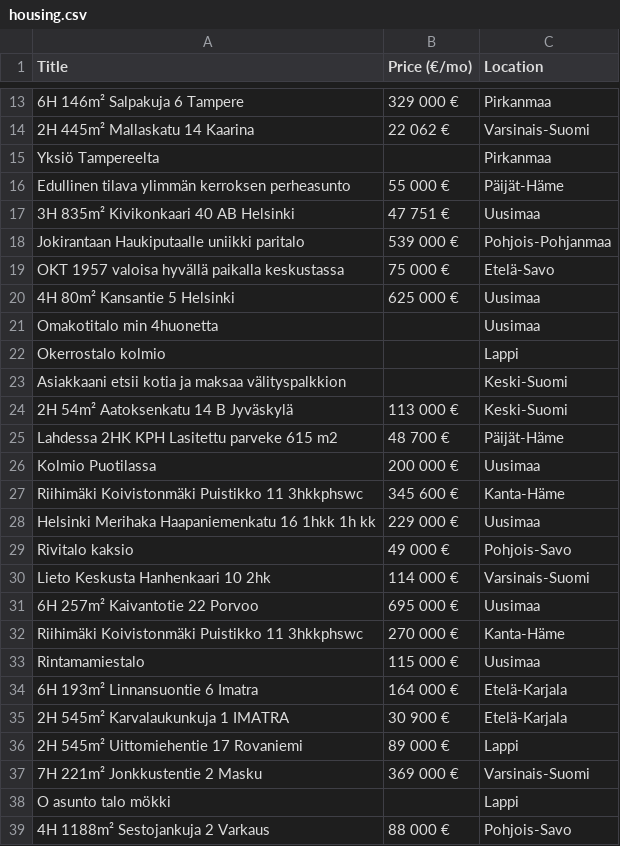
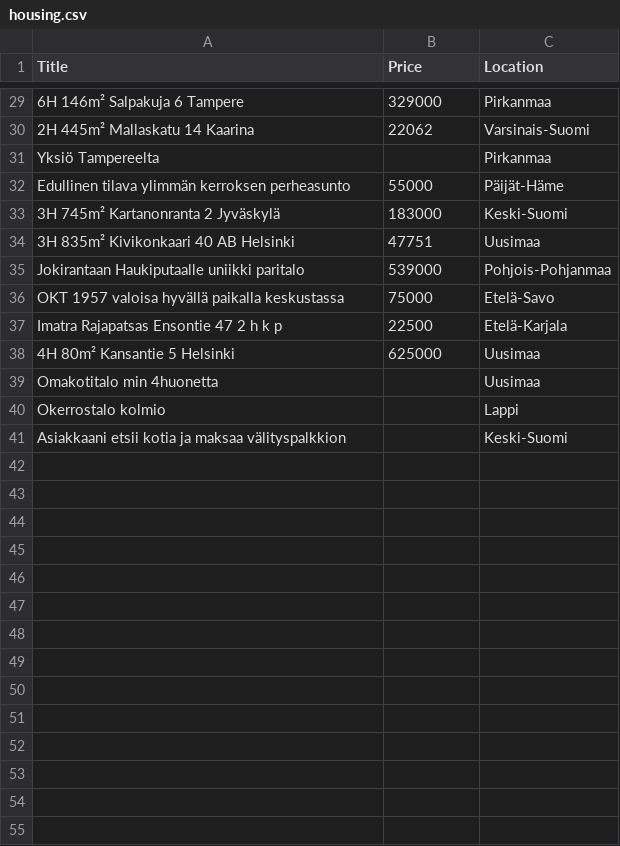
Before and after one commit to tonimobin/tori-housing-analysis, a CSV file: housing.csv, drawn as a sheet; only a part is shown, gaps mark what is left out; removed rows and columns are numbered as before the commit, all else as after; the diff covers the shown part only; the diff names each change by its address in the sheet, - before the commit and + after, or states it on an @@ line.

```diff
--- a/housing.csv
+++ b/housing.csv
-B1: Price (€/mo)
+B1: Price
-B29 (Price): 329 000 €
+B29 (Price): 329000
-B30 (Price): 22 062 €
+B30 (Price): 22062
-B32 (Price): 55 000 €
+B32 (Price): 55000
+row 33: 3H 745m² Kartanonranta 2 Jyväskylä | 183000 | Keski-Suomi
-B34 (Price): 47 751 €
+B34 (Price): 47751
-B35 (Price): 539 000 €
+B35 (Price): 539000
-B36 (Price): 75 000 €
+B36 (Price): 75000
+row 37: Imatra Rajapatsas Ensontie 47 2 h k p | 22500 | Etelä-Karjala
-B38 (Price): 625 000 €
+B38 (Price): 625000
-row 24: 2H 54m² Aatoksenkatu 14 B Jyväskylä | 113 000 € | Keski-Suomi
-row 25: Lahdessa 2HK KPH Lasitettu parveke 615 m2 | 48 700 € | Päijät-Häme
-row 26: Kolmio Puotilassa | 200 000 € | Uusimaa
-row 27: Riihimäki Koivistonmäki Puistikko 11 3hkkphswc | 345 600 € | Kanta-Häme
-row 28: Helsinki Merihaka Haapaniemenkatu 16 1hkk 1h kk | 229 000 € | Uusimaa
-row 29: Rivitalo kaksio | 49 000 € | Pohjois-Savo
-row 30: Lieto Keskusta Hanhenkaari 10 2hk | 114 000 € | Varsinais-Suomi
-row 31: 6H 257m² Kaivantotie 22 Porvoo | 695 000 € | Uusimaa
-row 32: Riihimäki Koivistonmäki Puistikko 11 3hkkphswc | 270 000 € | Kanta-Häme
-row 33: Rintamamiestalo | 115 000 € | Uusimaa
-row 34: 6H 193m² Linnansuontie 6 Imatra | 164 000 € | Etelä-Karjala
-row 35: 2H 545m² Karvalaukunkuja 1 IMATRA | 30 900 € | Etelä-Karjala
-row 36: 2H 545m² Uittomiehentie 17 Rovaniemi | 89 000 € | Lappi
-row 37: 7H 221m² Jonkkustentie 2 Masku | 369 000 € | Varsinais-Suomi
-row 38: O asunto talo mökki |  | Lappi
-row 39: 4H 1188m² Sestojankuja 2 Varkaus | 88 000 € | Pohjois-Savo
```
Also changed, not shown: 16 added rows, 2 removed rows and 7 edited cells elsewhere in this file, 3 other files.
